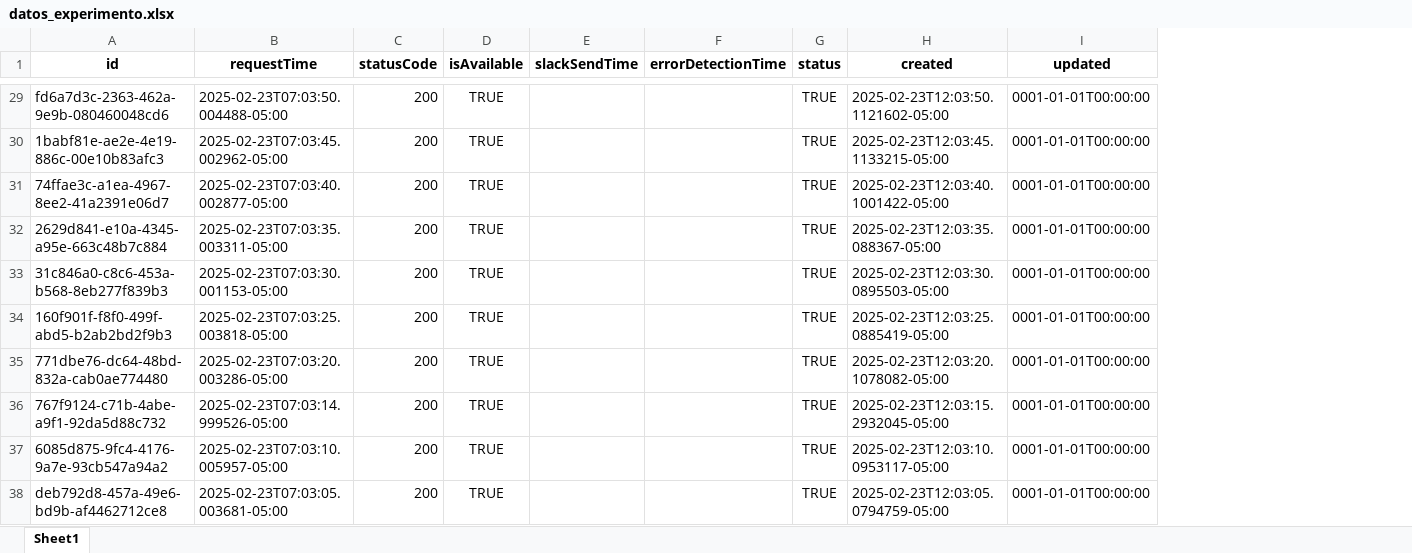
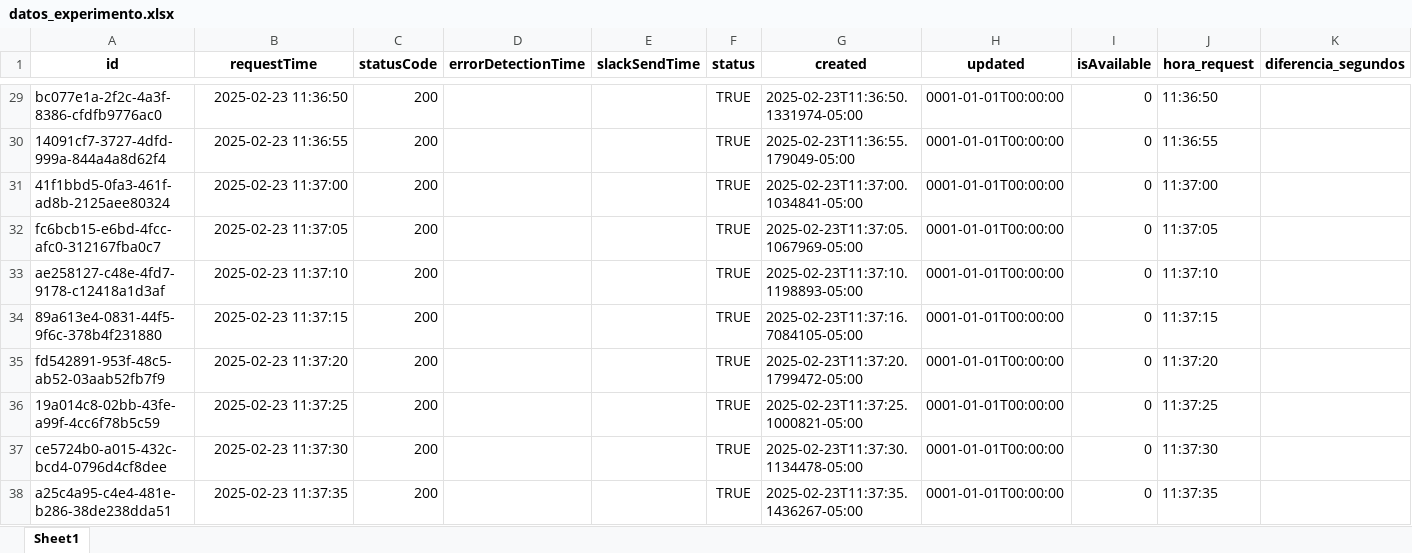
Before and after one commit to andrade1403/Arquitecturas-agiles, an Excel workbook: datos_experimento.xlsx, sheet Sheet1, drawn as a sheet; only a part is shown, gaps mark what is left out; values as stored, in another font and other column widths than the file's, no borders; removed rows and columns are numbered as before the commit, all else as after; the diff covers the shown part only; the diff names each change by its address in the sheet, - before the commit and + after, or states it on an @@ line.

```diff
--- a/datos_experimento.xlsx (sheet Sheet1)
+++ b/datos_experimento.xlsx (sheet Sheet1)
-column D (isAvailable), rows 29-38: all TRUE
+column D (errorDetectionTime), empty
-column F (errorDetectionTime), empty
+column I (isAvailable), rows 29-38: all 0
+column J (hora_request), rows 29-38: 11:36:50 | 11:36:55 | 11:37:00 | 11:37:05 | 11:37:10 | 11:37:15 | 11:37:20 | 11:37:25 | 11:37:30 | 11:37:35
+column K (diferencia_segundos), empty
-A29 (id): fd6a7d3c-2363-462a-9e9b-080460048cd6
+A29 (id): bc077e1a-2f2c-4a3f-8386-cfdfb9776ac0
-B29 (requestTime): 2025-02-23T07:03:50.004488-05:00
+B29 (requestTime): 2025-02-23 11:36:50
-G29 (created): 2025-02-23T12:03:50.1121602-05:00
+G29 (created): 2025-02-23T11:36:50.1331974-05:00
-A30 (id): 1babf81e-ae2e-4e19-886c-00e10b83afc3
+A30 (id): 14091cf7-3727-4dfd-999a-844a4a8d62f4
-B30 (requestTime): 2025-02-23T07:03:45.002962-05:00
+B30 (requestTime): 2025-02-23 11:36:55
-G30 (created): 2025-02-23T12:03:45.1133215-05:00
+G30 (created): 2025-02-23T11:36:55.179049-05:00
-A31 (id): 74ffae3c-a1ea-4967-8ee2-41a2391e06d7
+A31 (id): 41f1bbd5-0fa3-461f-ad8b-2125aee80324
-B31 (requestTime): 2025-02-23T07:03:40.002877-05:00
+B31 (requestTime): 2025-02-23 11:37:00
-G31 (created): 2025-02-23T12:03:40.1001422-05:00
+G31 (created): 2025-02-23T11:37:00.1034841-05:00
-A32 (id): 2629d841-e10a-4345-a95e-663c48b7c884
+A32 (id): fc6bcb15-e6bd-4fcc-afc0-312167fba0c7
-B32 (requestTime): 2025-02-23T07:03:35.003311-05:00
+B32 (requestTime): 2025-02-23 11:37:05
-G32 (created): 2025-02-23T12:03:35.088367-05:00
+G32 (created): 2025-02-23T11:37:05.1067969-05:00
-A33 (id): 31c846a0-c8c6-453a-b568-8eb277f839b3
+A33 (id): ae258127-c48e-4fd7-9178-c12418a1d3af
-B33 (requestTime): 2025-02-23T07:03:30.001153-05:00
+B33 (requestTime): 2025-02-23 11:37:10
-G33 (created): 2025-02-23T12:03:30.0895503-05:00
+G33 (created): 2025-02-23T11:37:10.1198893-05:00
-A34 (id): 160f901f-f8f0-499f-abd5-b2ab2bd2f9b3
+A34 (id): 89a613e4-0831-44f5-9f6c-378b4f231880
-B34 (requestTime): 2025-02-23T07:03:25.003818-05:00
+B34 (requestTime): 2025-02-23 11:37:15
-G34 (created): 2025-02-23T12:03:25.0885419-05:00
+G34 (created): 2025-02-23T11:37:16.7084105-05:00
-A35 (id): 771dbe76-dc64-48bd-832a-cab0ae774480
+A35 (id): fd542891-953f-48c5-ab52-03aab52fb7f9
-B35 (requestTime): 2025-02-23T07:03:20.003286-05:00
+B35 (requestTime): 2025-02-23 11:37:20
-G35 (created): 2025-02-23T12:03:20.1078082-05:00
+G35 (created): 2025-02-23T11:37:20.1799472-05:00
-A36 (id): 767f9124-c71b-4abe-a9f1-92da5d88c732
+A36 (id): 19a014c8-02bb-43fe-a99f-4cc6f78b5c59
-B36 (requestTime): 2025-02-23T07:03:14.999526-05:00
+B36 (requestTime): 2025-02-23 11:37:25
-G36 (created): 2025-02-23T12:03:15.2932045-05:00
+G36 (created): 2025-02-23T11:37:25.1000821-05:00
-A37 (id): 6085d875-9fc4-4176-9a7e-93cb547a94a2
+A37 (id): ce5724b0-a015-432c-bcd4-0796d4cf8dee
-B37 (requestTime): 2025-02-23T07:03:10.005957-05:00
+B37 (requestTime): 2025-02-23 11:37:30
-G37 (created): 2025-02-23T12:03:10.0953117-05:00
+G37 (created): 2025-02-23T11:37:30.1134478-05:00
-A38 (id): deb792d8-457a-49e6-bd9b-af4462712ce8
+A38 (id): a25c4a95-c4e4-481e-b286-38de238dda51
-B38 (requestTime): 2025-02-23T07:03:05.003681-05:00
+B38 (requestTime): 2025-02-23 11:37:35
-G38 (created): 2025-02-23T12:03:05.0794759-05:00
+G38 (created): 2025-02-23T11:37:35.1436267-05:00
```
Also changed, not shown: 1043 edited cells elsewhere in this sheet, 1 other file.
